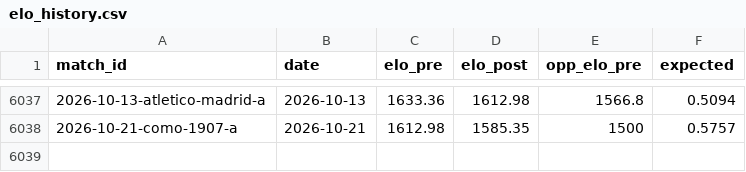
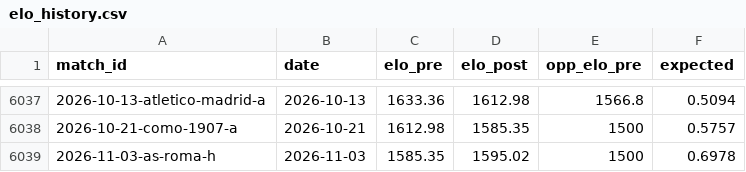
Before and after one commit to cbrown564-alt/unitedstats, a CSV file: public/dataset/elo_history.csv, drawn as a sheet; only a part is shown, gaps mark what is left out; the diff names each change by its address in the sheet, - before the commit and + after, or states it on an @@ line.

```diff
--- a/public/dataset/elo_history.csv
+++ b/public/dataset/elo_history.csv
+row 6039: 2026-11-03-as-roma-h | 2026-11-03 | 1585.35 | 1595.02 | 1500 | 0.6978
```
Also changed, not shown: public/dataset/matches.csv, public/dataset/players.csv, 6 other files.
